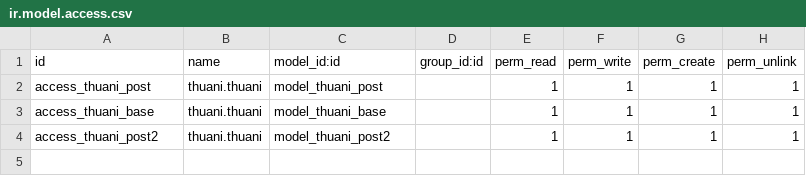
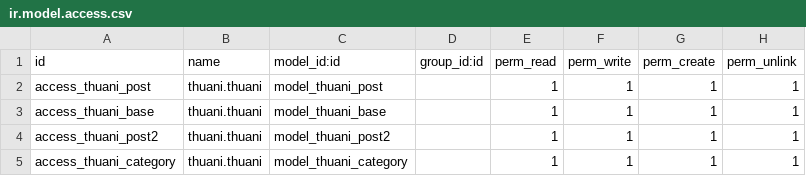
Before and after one commit to thuaniwebsite/thuani, a CSV file: security/ir.model.access.csv, drawn as a sheet.

Commit message:
category form and menu working

```diff
--- a/security/ir.model.access.csv
+++ b/security/ir.model.access.csv
@@ -4 +4,2 @@ access_thuani_base,thuani.thuani,model_thuani_base,,1,1,1,1
 access_thuani_post2,thuani.thuani,model_thuani_post2,,1,1,1,1
+access_thuani_category,thuani.thuani,model_thuani_category,,1,1,1,1
```
Also changed, not shown: 3 other files.
